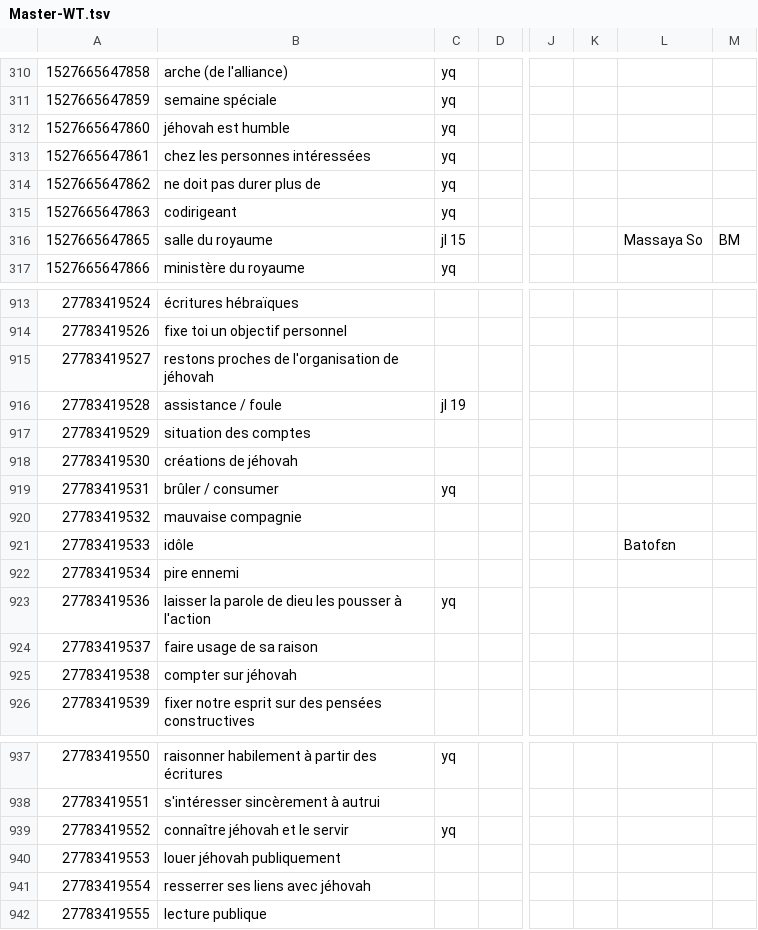
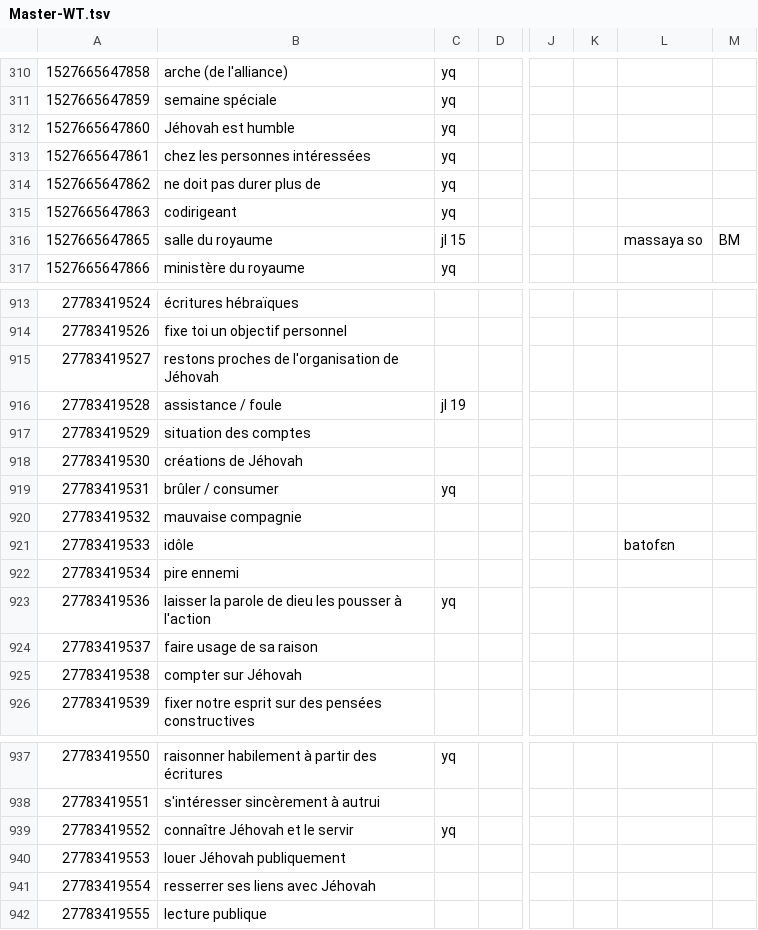
Before and after one commit to boydkelly/blog, a TSV file: static/download/Master-WT.tsv, drawn as a sheet; only a part is shown, gaps mark what is left out; the diff covers the shown part only; the diff names each change by its address in the sheet, - before the commit and + after, or states it on an @@ line.

```diff
--- a/static/download/Master-WT.tsv
+++ b/static/download/Master-WT.tsv
-B312: jéhovah est humble
+B312: Jéhovah est humble
-L316: Massaya So
+L316: massaya so
-B915: restons proches de l'organisation de jéhovah
+B915: restons proches de l'organisation de Jéhovah
-B918: créations de jéhovah
+B918: créations de Jéhovah
-L921: Batofɛn
+L921: batofɛn
-B925: compter sur jéhovah
+B925: compter sur Jéhovah
-B939: connaître jéhovah et le servir
+B939: connaître Jéhovah et le servir
-B940: louer jéhovah publiquement
+B940: louer Jéhovah publiquement
-B941: resserrer ses liens avec jéhovah
+B941: resserrer ses liens avec Jéhovah
```
Also changed, not shown: 63 edited cells elsewhere in this file.
